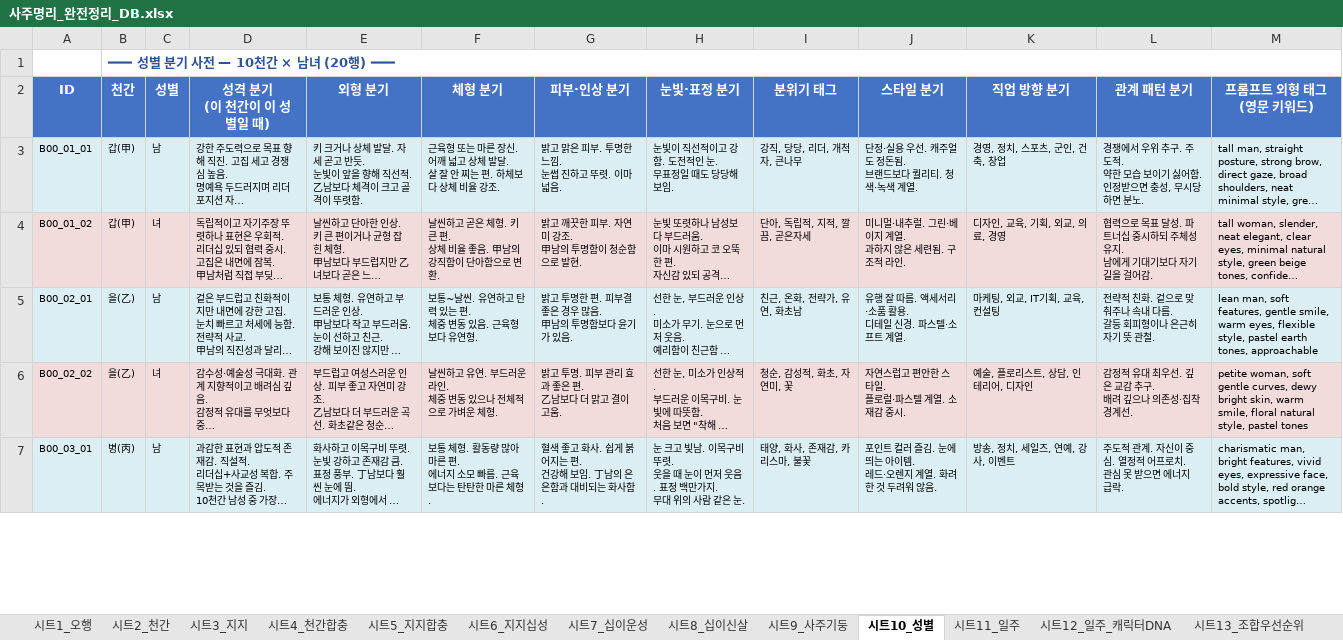
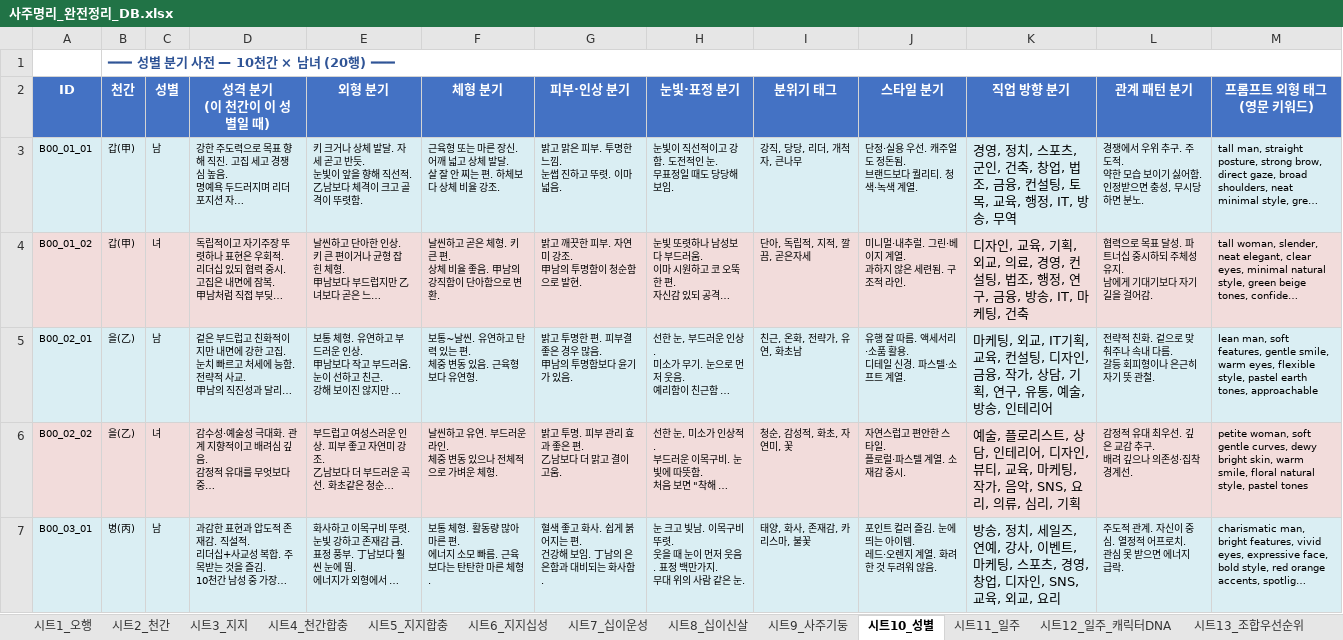
Before and after one commit to checker1016-85/saju-character, an Excel workbook: 사주명리_완전정리_DB.xlsx, sheet 시트10_성별, drawn as a sheet; only a part is shown; long unchanged cells end in …; values as stored, in another font and other column widths than the file's, no borders; charts and pictures not drawn; the diff covers the shown part only; the diff names each change by its address in the sheet, - before the commit and + after, or states it on an @@ line.

```diff
--- a/사주명리_완전정리_DB.xlsx (sheet 시트10_성별)
+++ b/사주명리_완전정리_DB.xlsx (sheet 시트10_성별)
-K3 (직업 방향 분기): 경영, 정치, 스포츠, 군인, 건축, 창업
+K3 (직업 방향 분기): 경영, 정치, 스포츠, 군인, 건축, 창업, 법조, 금융, 컨설팅, 토목, 교육, 행정, IT, 방송, 무역
@@ K3:K7 text size: larger @@
-K4 (직업 방향 분기): 디자인, 교육, 기획, 외교, 의료, 경영
+K4 (직업 방향 분기): 디자인, 교육, 기획, 외교, 의료, 경영, 컨설팅, 법조, 행정, 연구, 금융, 방송, IT, 마케팅, 건축
-K5 (직업 방향 분기): 마케팅, 외교, IT기획, 교육, 컨설팅
+K5 (직업 방향 분기): 마케팅, 외교, IT기획, 교육, 컨설팅, 디자인, 금융, 작가, 상담, 기획, 연구, 유통, 예술, 방송, 인테리어
-K6 (직업 방향 분기): 예술, 플로리스트, 상담, 인테리어, 디자인
+K6 (직업 방향 분기): 예술, 플로리스트, 상담, 인테리어, 디자인, 뷰티, 교육, 마케팅, 작가, 음악, SNS, 요리, 의류, 심리, 기획
-K7 (직업 방향 분기): 방송, 정치, 세일즈, 연예, 강사, 이벤트
+K7 (직업 방향 분기): 방송, 정치, 세일즈, 연예, 강사, 이벤트, 마케팅, 스포츠, 경영, 창업, 디자인, SNS, 교육, 외교, 요리
```
Also changed, not shown: 15 edited cells and cell formats elsewhere in this sheet, sheet 시트12_일주_캐릭터DNA, sheet 시트14_직업비주얼, sheet 시트6_지지십성, charts or pictures, 1 other file.
